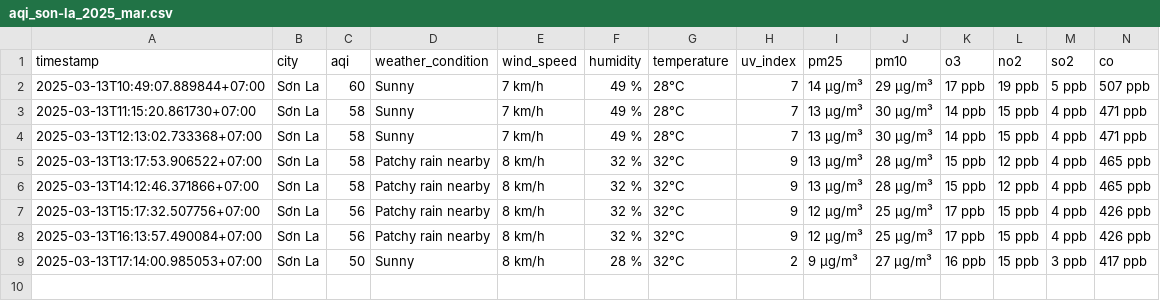
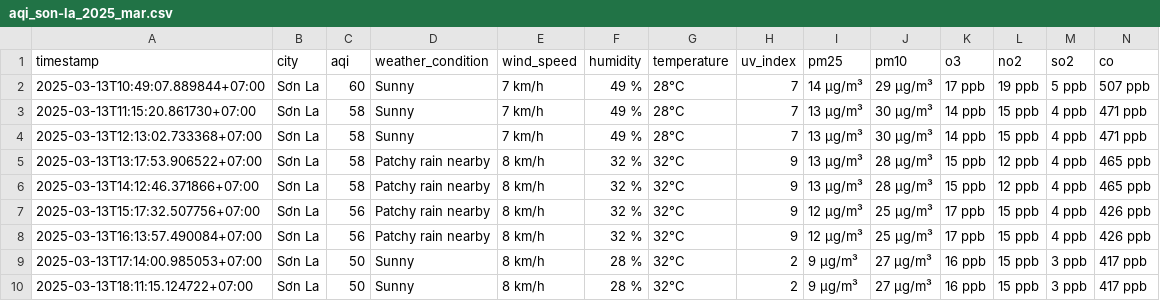
Before and after one commit to dothang08/aqi_newdatav2, a CSV file: result/son-la/aqi_son-la_2025_mar.csv, drawn as a sheet; the diff names each change by its address in the sheet, - before the commit and + after, or states it on an @@ line.

```diff
--- a/result/son-la/aqi_son-la_2025_mar.csv
+++ b/result/son-la/aqi_son-la_2025_mar.csv
+row 10: 2025-03-13T18:11:15.124722+07:00 | Sơn La | 50 | Sunny | 8 km/h | 28 % | 32°C | 2 | 9 µg/m³ | 27 µg/m³ | 16 ppb | 15 ppb | 3 ppb | 417 ppb
```
Also changed, not shown: result/bac-ninh/aqi_bac-ninh_2025_mar.csv, result/da-nang/aqi_da-nang_2025_mar.csv, 4 other files.
